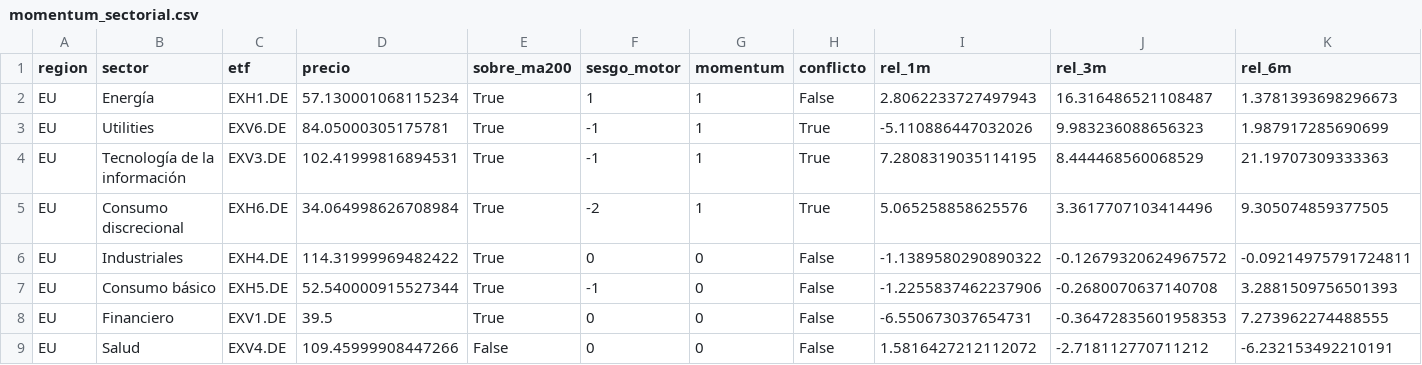
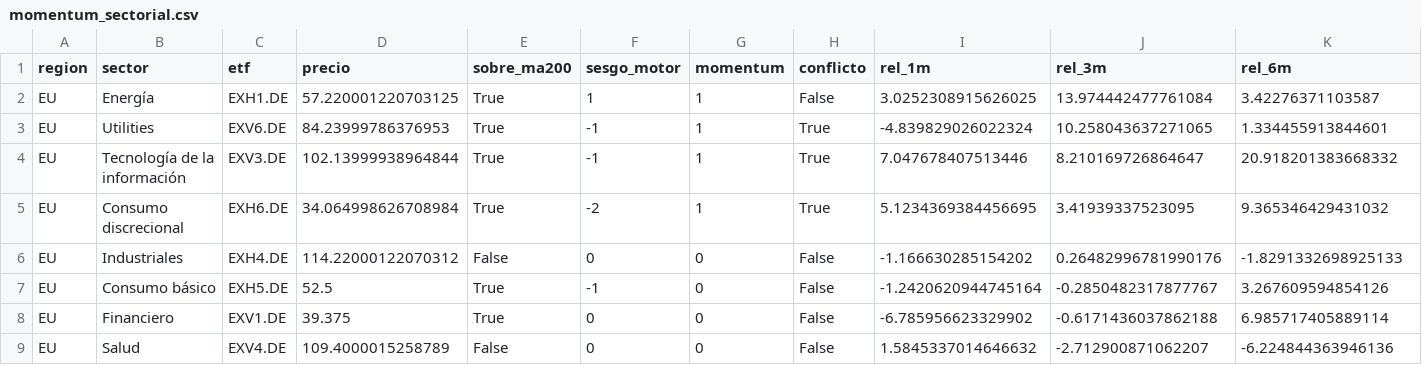
Before and after one commit to jmm-mlg/Macro-daily, a CSV file: data/momentum_sectorial.csv, drawn as a sheet; only a part is shown; the diff covers the shown part only.

```diff
--- a/data/momentum_sectorial.csv
+++ b/data/momentum_sectorial.csv
@@ -1,9 +1,9 @@
 region,sector,etf,precio,sobre_ma200,sesgo_motor,momentum,conflicto,rel_1m,rel_3m,rel_6m
-EU,Energía,EXH1.DE,57.130001068115234,True,1,1,False,2.8062233727497943,16.316486521108487,1.3781393698296673
-EU,Utilities,EXV6.DE,84.05000305175781,True,-1,1,True,-5.110886447032026,9.983236088656323,1.987917285690699
-EU,Tecnología de la información,EXV3.DE,102.41999816894531,True,-1,1,True,7.2808319035114195,8.444468560068529,21.19707309333363
-EU,Consumo discrecional,EXH6.DE,34.064998626708984,True,-2,1,True,5.065258858625576,3.3617707103414496,9.305074859377505
-EU,Industriales,EXH4.DE,114.31999969482422,True,0,0,False,-1.1389580290890322,-0.12679320624967572,-0.09214975791724811
-EU,Consumo básico,EXH5.DE,52.540000915527344,True,-1,0,False,-1.2255837462237906,-0.2680070637140708,3.2881509756501393
-EU,Financiero,EXV1.DE,39.5,True,0,0,False,-6.550673037654731,-0.36472835601958353,7.273962274488555
-EU,Salud,EXV4.DE,109.45999908447266,False,0,0,False,1.5816427212112072,-2.718112770711212,-6.232153492210191
+EU,Energía,EXH1.DE,57.220001220703125,True,1,1,False,3.0252308915626025,13.974442477761084,3.42276371103587
+EU,Utilities,EXV6.DE,84.23999786376953,True,-1,1,True,-4.839829026022324,10.258043637271065,1.334455913844601
+EU,Tecnología de la información,EXV3.DE,102.13999938964844,True,-1,1,True,7.047678407513446,8.210169726864647,20.918201383668332
+EU,Consumo discrecional,EXH6.DE,34.064998626708984,True,-2,1,True,5.1234369384456695,3.41939337523095,9.365346429431032
+EU,Industriales,EXH4.DE,114.22000122070312,False,0,0,False,-1.166630285154202,0.26482996781990176,-1.8291332698925133
+EU,Consumo básico,EXH5.DE,52.5,True,-1,0,False,-1.2420620944745164,-0.2850482317877767,3.267609594854126
+EU,Financiero,EXV1.DE,39.375,True,0,0,False,-6.785956623329902,-0.6171436037862188,6.985717405889114
+EU,Salud,EXV4.DE,109.4000015258789,False,0,0,False,1.5845337014646632,-2.712900871062207,-6.224844363946136
```
Also changed, not shown: 12 edited cells elsewhere in this file, data/fichas.csv, data/pulso.csv, 7 other files.
